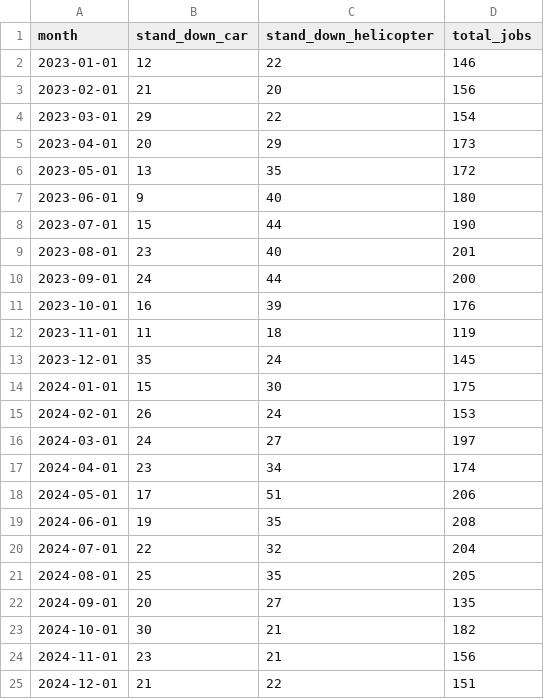
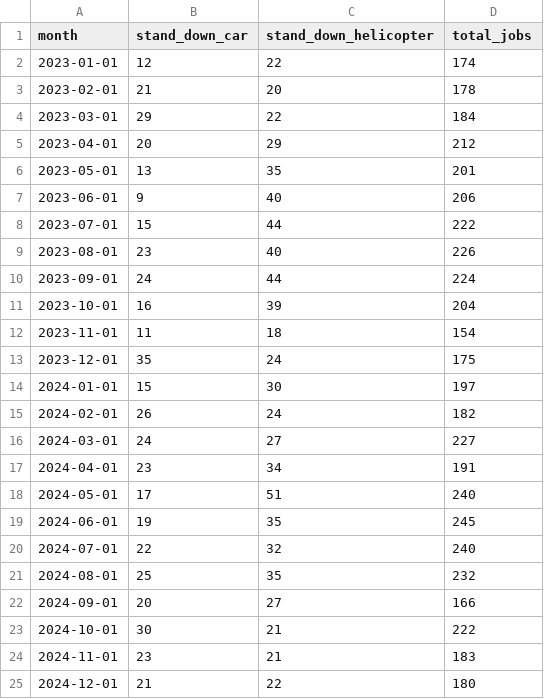
Before and after one commit to RichardPilbery/DAA_DES, a CSV file: historical_data/historical_jobs_per_month.csv, drawn as a sheet.

Commit message:
Added historical_monthly_totals_all_calls.csv to capture missed call activity too. Fixes #138

```diff
--- a/historical_data/historical_jobs_per_month.csv
+++ b/historical_data/historical_jobs_per_month.csv
@@ -1,25 +1,25 @@
 month,stand_down_car,stand_down_helicopter,total_jobs
-2023-01-01,12,22,146
-2023-02-01,21,20,156
-2023-03-01,29,22,154
-2023-04-01,20,29,173
-2023-05-01,13,35,172
-2023-06-01,9,40,180
-2023-07-01,15,44,190
-2023-08-01,23,40,201
-2023-09-01,24,44,200
-2023-10-01,16,39,176
-2023-11-01,11,18,119
-2023-12-01,35,24,145
-2024-01-01,15,30,175
-2024-02-01,26,24,153
-2024-03-01,24,27,197
-2024-04-01,23,34,174
-2024-05-01,17,51,206
-2024-06-01,19,35,208
-2024-07-01,22,32,204
-2024-08-01,25,35,205
-2024-09-01,20,27,135
-2024-10-01,30,21,182
-2024-11-01,23,21,156
-2024-12-01,21,22,151
+2023-01-01,12,22,174
+2023-02-01,21,20,178
+2023-03-01,29,22,184
+2023-04-01,20,29,212
+2023-05-01,13,35,201
+2023-06-01,9,40,206
+2023-07-01,15,44,222
+2023-08-01,23,40,226
+2023-09-01,24,44,224
+2023-10-01,16,39,204
+2023-11-01,11,18,154
+2023-12-01,35,24,175
+2024-01-01,15,30,197
+2024-02-01,26,24,182
+2024-03-01,24,27,227
+2024-04-01,23,34,191
+2024-05-01,17,51,240
+2024-06-01,19,35,245
+2024-07-01,22,32,240
+2024-08-01,25,35,232
+2024-09-01,20,27,166
+2024-10-01,30,21,222
+2024-11-01,23,21,183
+2024-12-01,21,22,180
```
Also changed, not shown: 2 other files.
